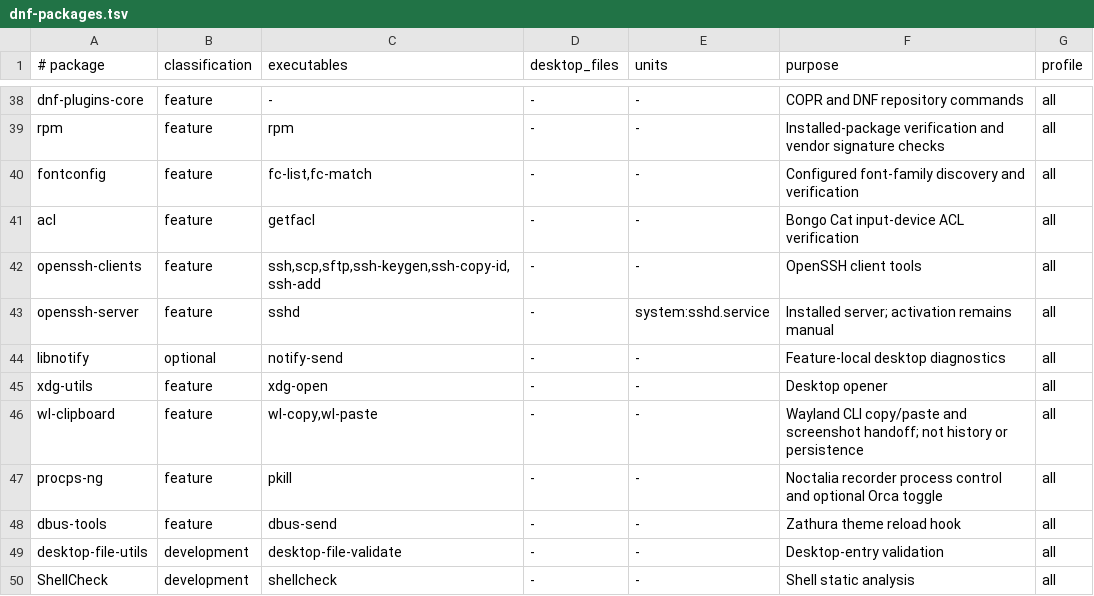
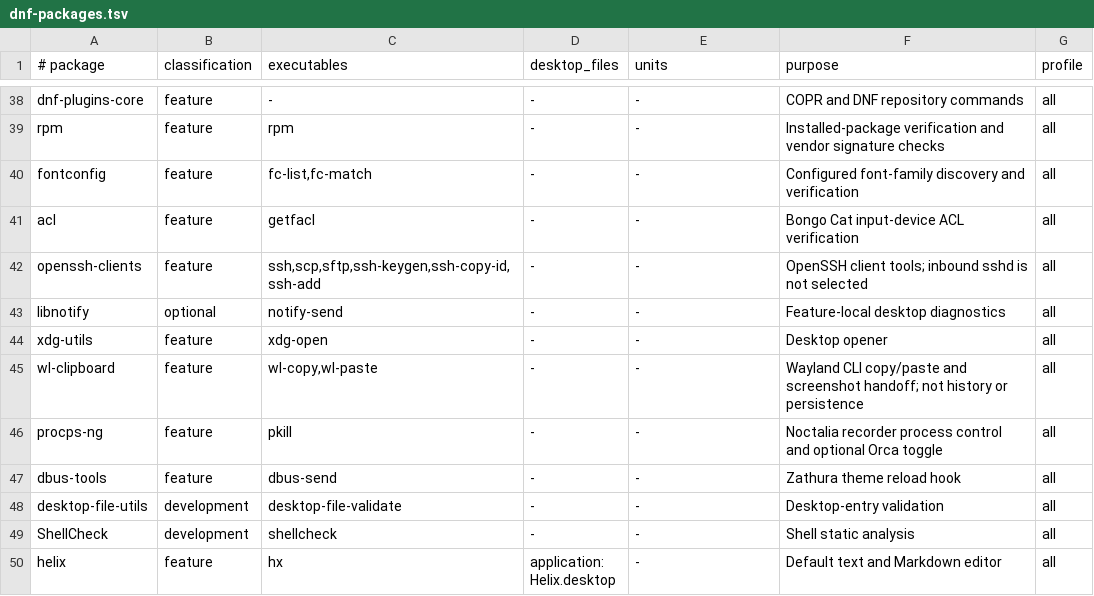
Before and after one commit to snaldos/naldo-dots, a TSV file: bootstrap/fedora/dnf-packages.tsv, drawn as a sheet; only a part is shown, gaps mark what is left out; the shorter side is filled out with more unchanged rows.

Commit message:
docs: add the complete Fedora laptop runbook

```diff
--- a/bootstrap/fedora/dnf-packages.tsv
+++ b/bootstrap/fedora/dnf-packages.tsv
@@ -41,4 +41,3 @@ fontconfig	feature	fc-list,fc-match	-	-	Configured font-family discovery and ver
 acl	feature	getfacl	-	-	Bongo Cat input-device ACL verification	all
-openssh-clients	feature	ssh,scp,sftp,ssh-keygen,ssh-copy-id,ssh-add	-	-	OpenSSH client tools	all
-openssh-server	feature	sshd	-	system:sshd.service	Installed server; activation remains manual	all
+openssh-clients	feature	ssh,scp,sftp,ssh-keygen,ssh-copy-id,ssh-add	-	-	OpenSSH client tools; inbound sshd is not selected	all
 libnotify	optional	notify-send	-	-	Feature-local desktop diagnostics	all
```
Also changed, not shown: 5 other files.
